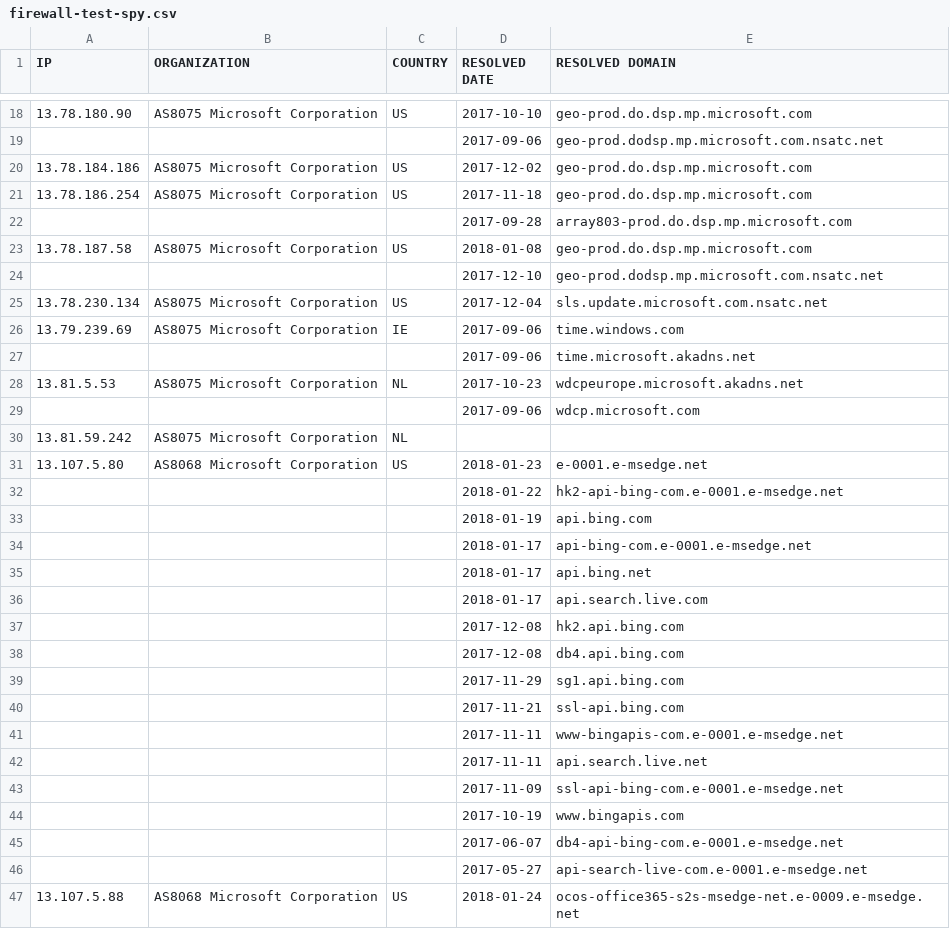
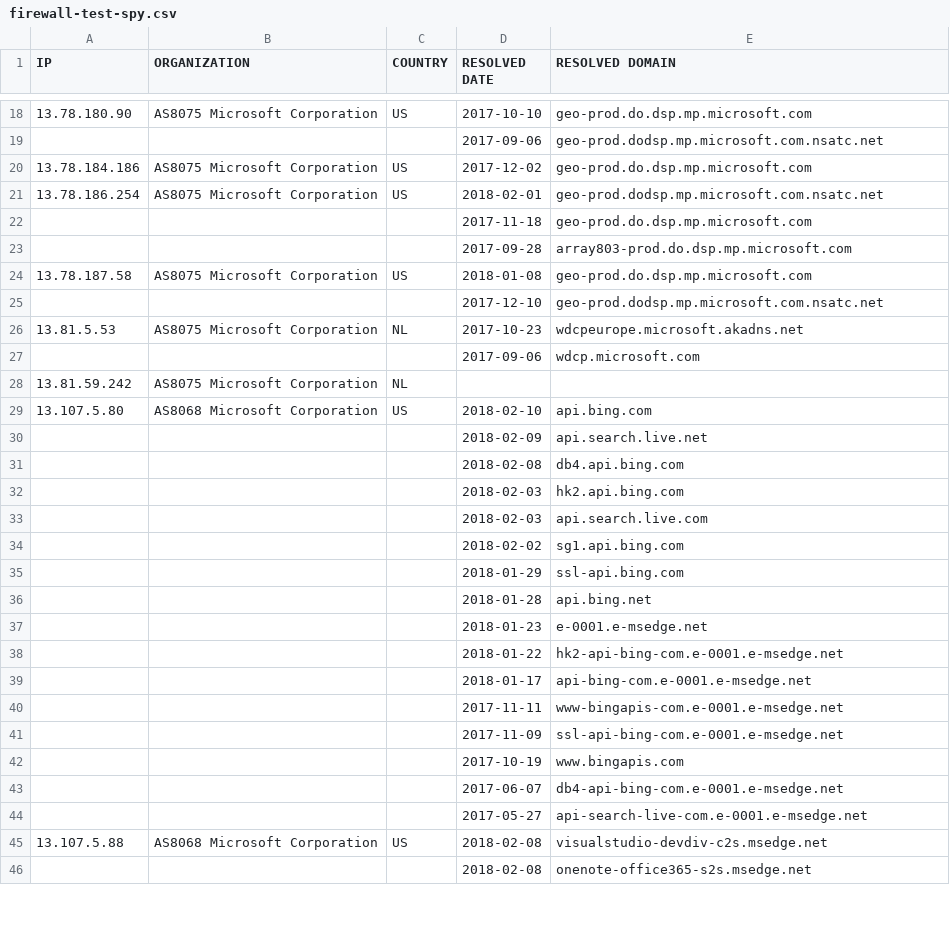
Before and after one commit to zyh001/WindowsSpyBlocker, a CSV file: logs/win10/firewall-test-spy.csv, drawn as a sheet; only a part is shown, gaps mark what is left out; the diff covers the shown part only.

Commit message:
Move 13.78.230.134 to update for Windows 10 (Issue #94) Move 13.79.239.69 to extra for Windows 10 (Issue #94) Typo in Windows 10 spy list (Issue #98)

```diff
--- a/logs/win10/firewall-test-spy.csv
+++ b/logs/win10/firewall-test-spy.csv
@@ -20,3 +20,4 @@ IP,ORGANIZATION,COUNTRY,RESOLVED DATE,RESOLVED DOMAIN
 13.78.184.186,AS8075 Microsoft Corporation,US,2017-12-02,geo-prod.do.dsp.mp.microsoft.com
-13.78.186.254,AS8075 Microsoft Corporation,US,2017-11-18,geo-prod.do.dsp.mp.microsoft.com
+13.78.186.254,AS8075 Microsoft Corporation,US,2018-02-01,geo-prod.dodsp.mp.microsoft.com.nsatc.net
+,,,2017-11-18,geo-prod.do.dsp.mp.microsoft.com
 ,,,2017-09-28,array803-prod.do.dsp.mp.microsoft.com
@@ -24,5 +25,2 @@ IP,ORGANIZATION,COUNTRY,RESOLVED DATE,RESOLVED DOMAIN
 ,,,2017-12-10,geo-prod.dodsp.mp.microsoft.com.nsatc.net
-13.78.230.134,AS8075 Microsoft Corporation,US,2017-12-04,sls.update.microsoft.com.nsatc.net
-13.79.239.69,AS8075 Microsoft Corporation,IE,2017-09-06,time.windows.com
-,,,2017-09-06,time.microsoft.akadns.net
 13.81.5.53,AS8075 Microsoft Corporation,NL,2017-10-23,wdcpeurope.microsoft.akadns.net
@@ -30,14 +28,14 @@ IP,ORGANIZATION,COUNTRY,RESOLVED DATE,RESOLVED DOMAIN
 13.81.59.242,AS8075 Microsoft Corporation,NL,,
-13.107.5.80,AS8068 Microsoft Corporation,US,2018-01-23,e-0001.e-msedge.net
+13.107.5.80,AS8068 Microsoft Corporation,US,2018-02-10,api.bing.com
+,,,2018-02-09,api.search.live.net
+,,,2018-02-08,db4.api.bing.com
+,,,2018-02-03,hk2.api.bing.com
+,,,2018-02-03,api.search.live.com
+,,,2018-02-02,sg1.api.bing.com
+,,,2018-01-29,ssl-api.bing.com
+,,,2018-01-28,api.bing.net
+,,,2018-01-23,e-0001.e-msedge.net
 ,,,2018-01-22,hk2-api-bing-com.e-0001.e-msedge.net
-,,,2018-01-19,api.bing.com
 ,,,2018-01-17,api-bing-com.e-0001.e-msedge.net
-,,,2018-01-17,api.bing.net
-,,,2018-01-17,api.search.live.com
-,,,2017-12-08,hk2.api.bing.com
-,,,2017-12-08,db4.api.bing.com
-,,,2017-11-29,sg1.api.bing.com
-,,,2017-11-21,ssl-api.bing.com
 ,,,2017-11-11,www-bingapis-com.e-0001.e-msedge.net
-,,,2017-11-11,api.search.live.net
 ,,,2017-11-09,ssl-api-bing-com.e-0001.e-msedge.net
@@ -46,2 +44,3 @@ IP,ORGANIZATION,COUNTRY,RESOLVED DATE,RESOLVED DOMAIN
 ,,,2017-05-27,api-search-live-com.e-0001.e-msedge.net
-13.107.5.88,AS8068 Microsoft Corporation,US,2018-01-24,ocos-office365-s2s-msedge-net.e-0009.e-msedge.net
+13.107.5.88,AS8068 Microsoft Corporation,US,2018-02-08,visualstudio-devdiv-c2s.msedge.net
+,,,2018-02-08,onenote-office365-s2s.msedge.net
```
Also changed, not shown: 25 added rows, 15 removed rows and 38 edited cells elsewhere in this file, logs/win10/firewall-test-extra.csv, logs/win10/firewall-test-update.csv, 16 other files.
